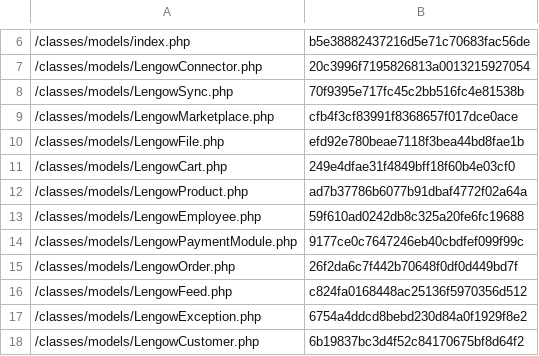
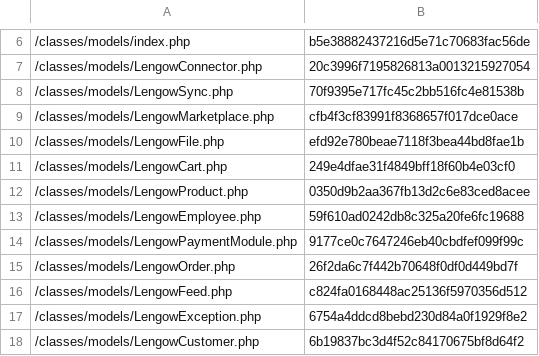
Before and after one commit to lengow/plugin-prestashop, a CSV file: toolbox/checkmd5.csv, drawn as a sheet; only a part is shown, gaps mark what is left out.

```diff
--- a/toolbox/checkmd5.csv
+++ b/toolbox/checkmd5.csv
@@ -11,3 +11,3 @@
 /classes/models/LengowCart.php|249e4dfae31f4849bff18f60b4e03cf0
-/classes/models/LengowProduct.php|ad7b37786b6077b91dbaf4772f02a64a
+/classes/models/LengowProduct.php|0350d9b2aa367fb13d2c6e83ced8acee
 /classes/models/LengowEmployee.php|59f610ad0242db8c325a20fe6fc19688
```
Also changed, not shown: 2 other files.
